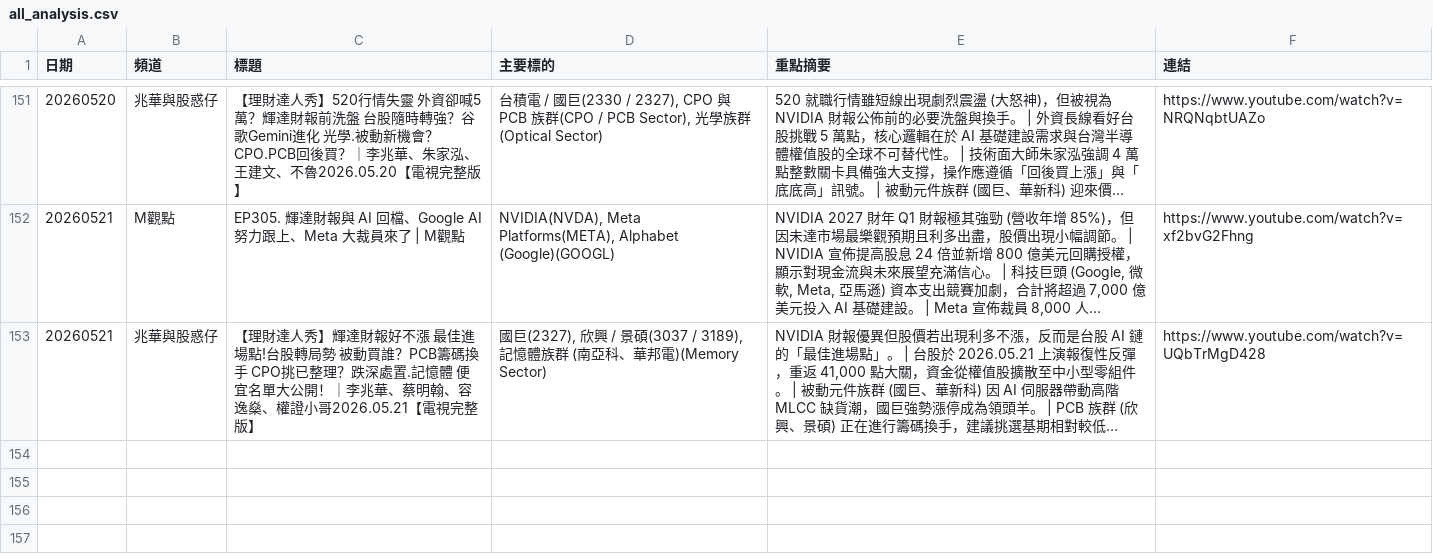
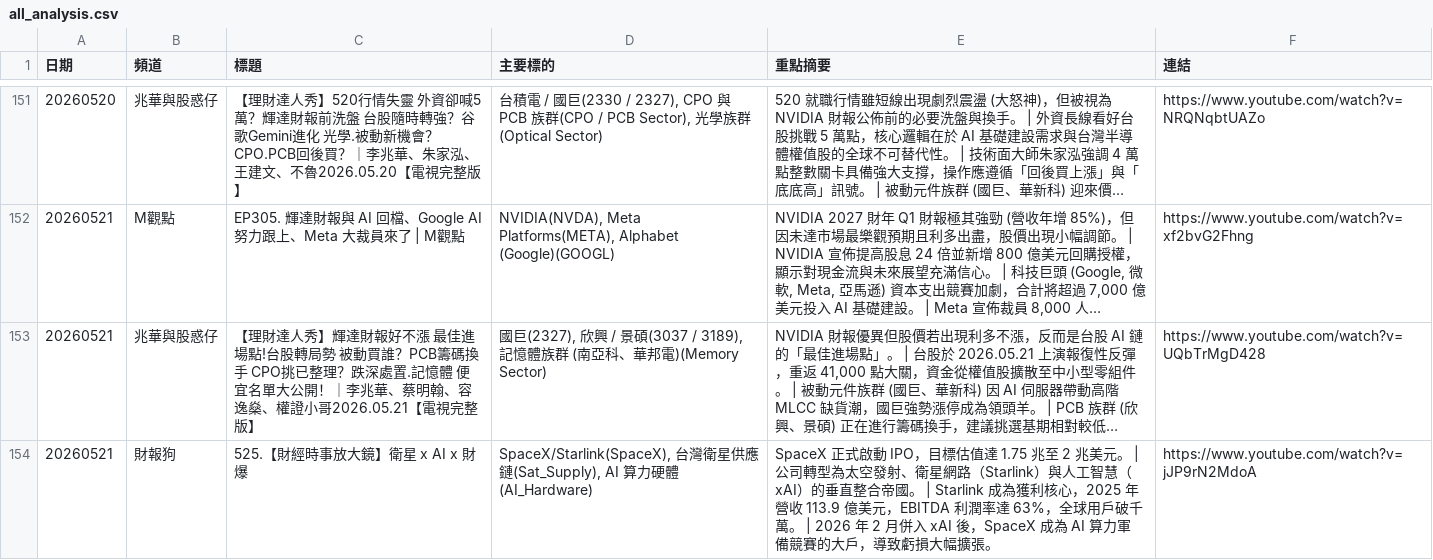
Before and after one commit to GwanlinHo/yt_podcast_analysis, a CSV file: data/all_analysis.csv, drawn as a sheet; only a part is shown, gaps mark what is left out; long unchanged cells end in …; the diff names each change by its address in the sheet, - before the commit and + after, or states it on an @@ line.

```diff
--- a/data/all_analysis.csv
+++ b/data/all_analysis.csv
+row 154: 20260521 | 財報狗 | 525.【財經時事放大鏡】衛星 x AI x 財爆 | SpaceX/Starlink(SpaceX), 台灣衛星供應鏈(Sat_Supply), AI 算力硬體(AI_Hardware) | SpaceX 正式啟動 IPO，目標估值達 1.75 兆至 2 兆美元。 | 公司轉型為太空發射、衛星網路（Starlink）與人工智慧（xAI）的垂直整合帝國。 | Starlink 成為獲利核心，2025 年營收 113.9 億美元，EBITDA 利潤率達 63%，全球用戶破千萬。 | 2026 年 2 月併入 xAI 後，SpaceX 成為 AI 算力軍備競賽的大戶，導致虧損大幅擴張。 | https://www.youtube.com/watch?v=jJP9rN2MdoA
```
Also changed, not shown: 7 other files.
